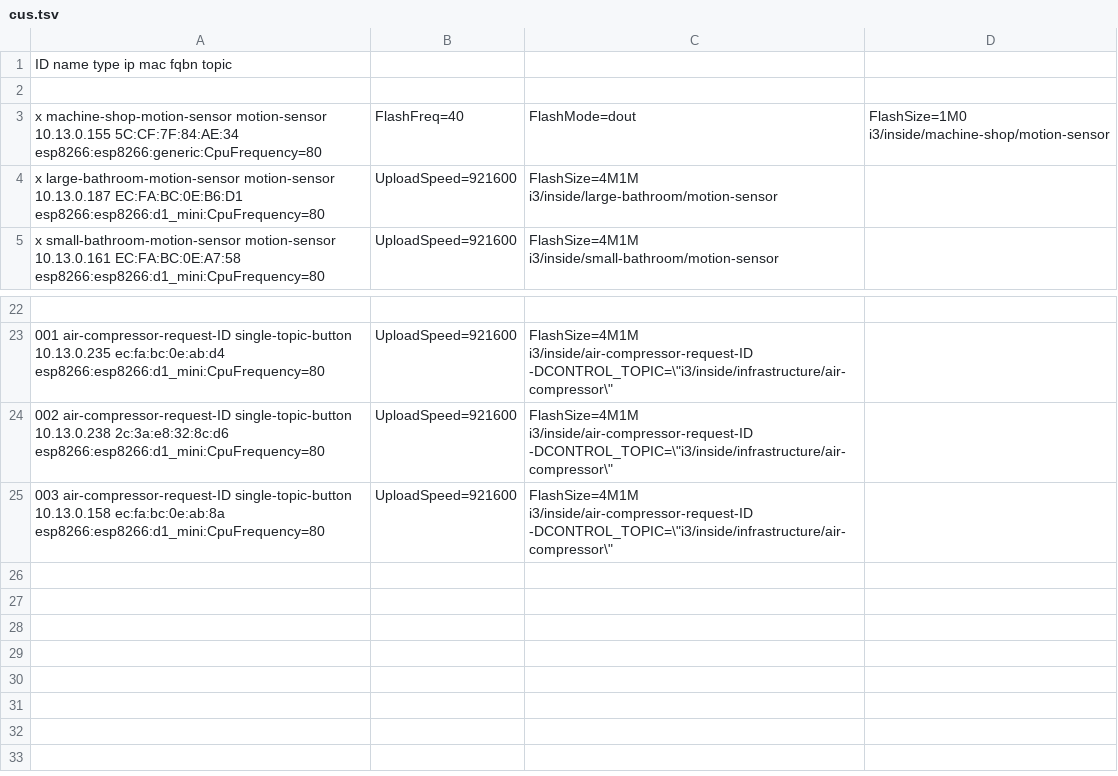
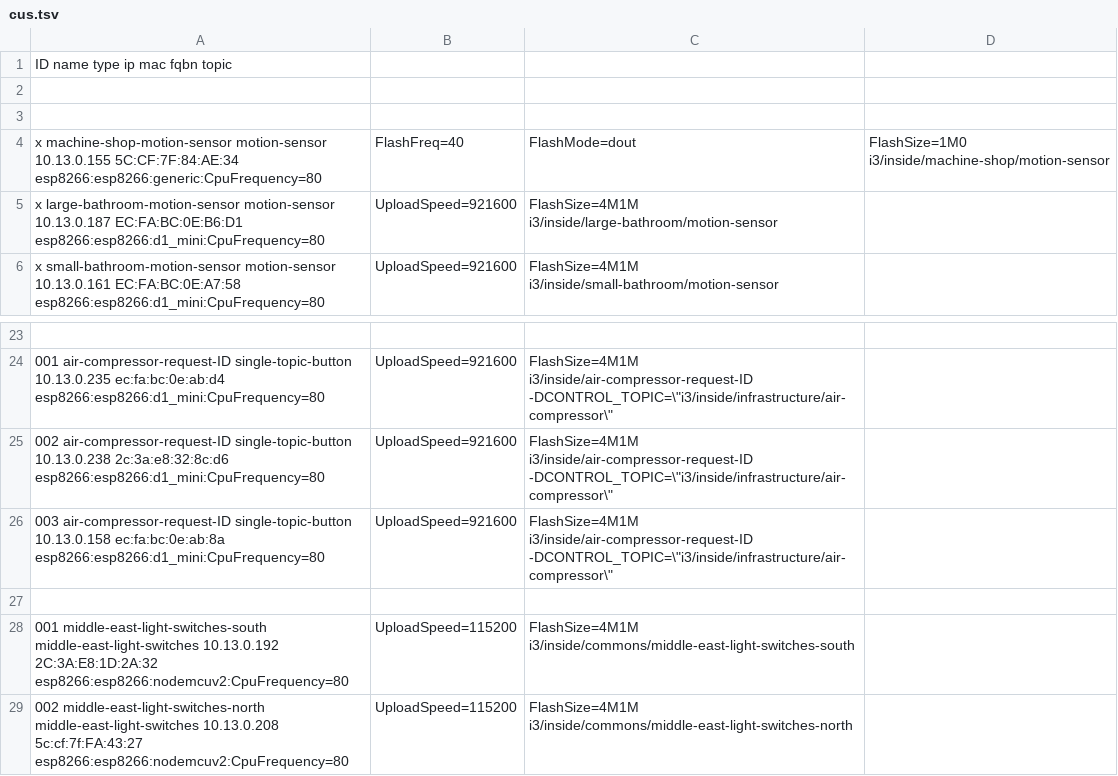
Before and after one commit to i3detroit/Automatic-IoT-module-programming, a TSV file: cus.tsv, drawn as a sheet; only a part is shown, gaps mark what is left out; the diff names each change by its address in the sheet, - before the commit and + after, or states it on an @@ line.

Commit message:
Add middle east light swithches north+south

```diff
--- a/cus.tsv
+++ b/cus.tsv
+row 3: (empty)
+row 27: (empty)
+row 28: 001 middle-east-light-switches-south middle-east-light-switches 10.13.0.192 2C:3A:E8:1D:2A:32 esp8266:esp8266:nodemcuv2:CpuFrequency=80 | UploadSpeed=115200 | FlashSize=4M1M i3/inside/commons/middle-east-light-switches-south
+row 29: 002 middle-east-light-switches-north middle-east-light-switches 10.13.0.208 5c:cf:7f:FA:43:27 esp8266:esp8266:nodemcuv2:CpuFrequency=80 | UploadSpeed=115200 | FlashSize=4M1M i3/inside/commons/middle-east-light-switches-north
```
